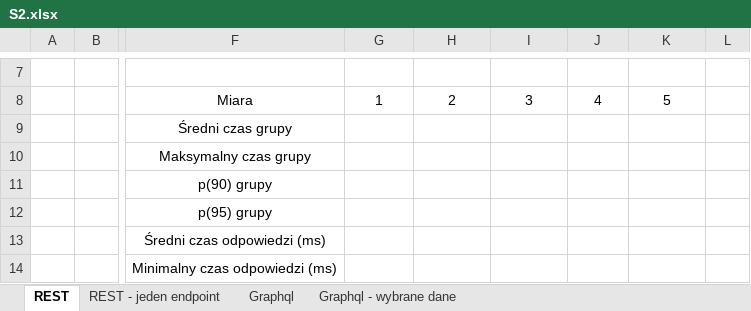
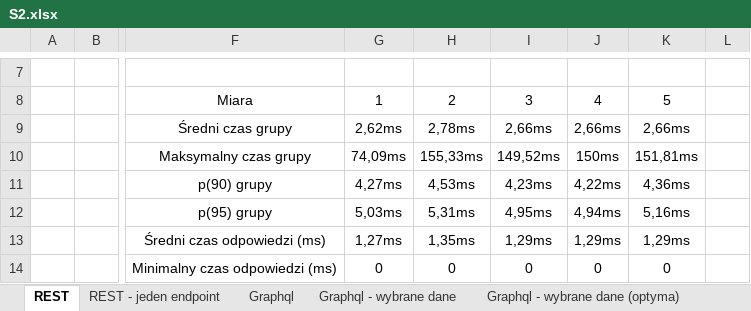
Before and after one commit to Kacper-Stepien/Magisterka, an Excel workbook: Wyniki 3/S2.xlsx, sheet REST, drawn as a sheet; only a part is shown, gaps mark what is left out; values as stored, in another font and other column widths than the file's, no borders; the diff covers the shown part only; the diff names each change by its address in the sheet, - before the commit and + after, or states it on an @@ line.

```diff
--- a/Wyniki 3/S2.xlsx (sheet REST)
+++ b/Wyniki 3/S2.xlsx (sheet REST)
+sheet tab: Graphql - wybrane dane (optyma)
-G9: (empty)
+G9: 2,62ms
-H9: (empty)
+H9: 2,78ms
-I9: (empty)
+I9: 2,66ms
-J9: (empty)
+J9: 2,66ms
-K9: (empty)
+K9: 2,66ms
-G10: (empty)
+G10: 74,09ms
-H10: (empty)
+H10: 155,33ms
-I10: (empty)
+I10: 149,52ms
-J10: (empty)
+J10: 150ms
-K10: (empty)
+K10: 151,81ms
-G11: (empty)
+G11: 4,27ms
-H11: (empty)
+H11: 4,53ms
-I11: (empty)
+I11: 4,23ms
-J11: (empty)
+J11: 4,22ms
-K11: (empty)
+K11: 4,36ms
-G12: (empty)
+G12: 5,03ms
-H12: (empty)
+H12: 5,31ms
-I12: (empty)
+I12: 4,95ms
-J12: (empty)
+J12: 4,94ms
-K12: (empty)
+K12: 5,16ms
-G13: (empty)
+G13: 1,27ms
-H13: (empty)
+H13: 1,35ms
-I13: (empty)
+I13: 1,29ms
-J13: (empty)
+J13: 1,29ms
-K13: (empty)
+K13: 1,29ms
-G14: (empty)
+G14: 0
-H14: (empty)
+H14: 0
-I14: (empty)
+I14: 0
-J14: (empty)
+J14: 0
-K14: (empty)
+K14: 0
```
Also changed, not shown: 180 edited cells elsewhere in this sheet, sheet REST - jeden endpoint, sheet Graphql, charts or pictures, Wyniki 3/S1-GraphQL — jedno pole.xlsx, Wyniki 3/S1-REST.xlsx, 11 other files.
